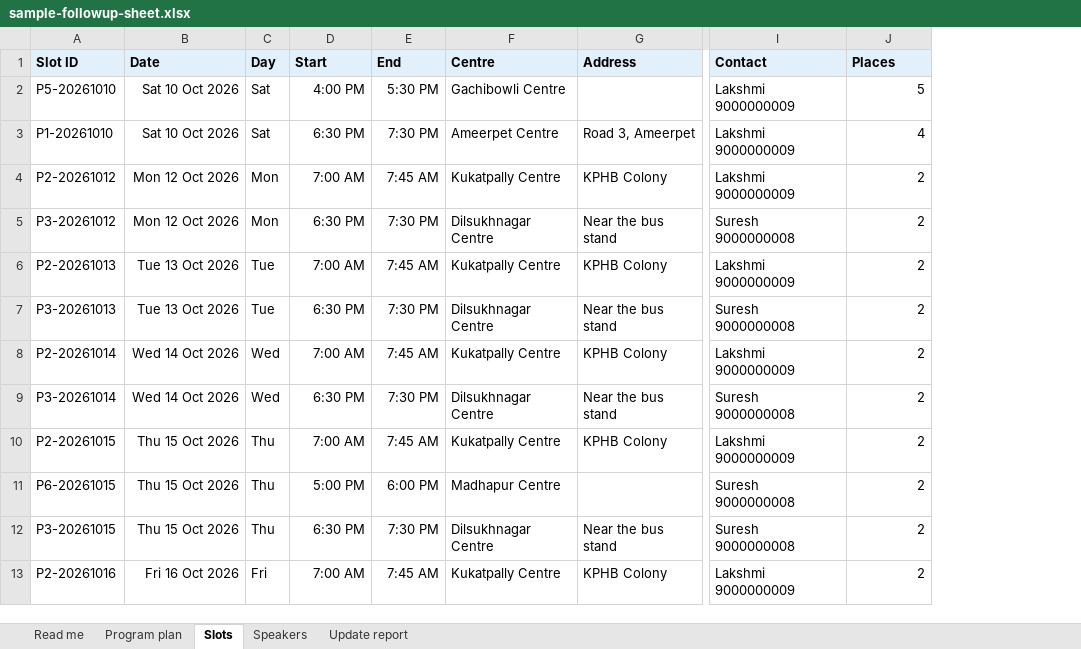
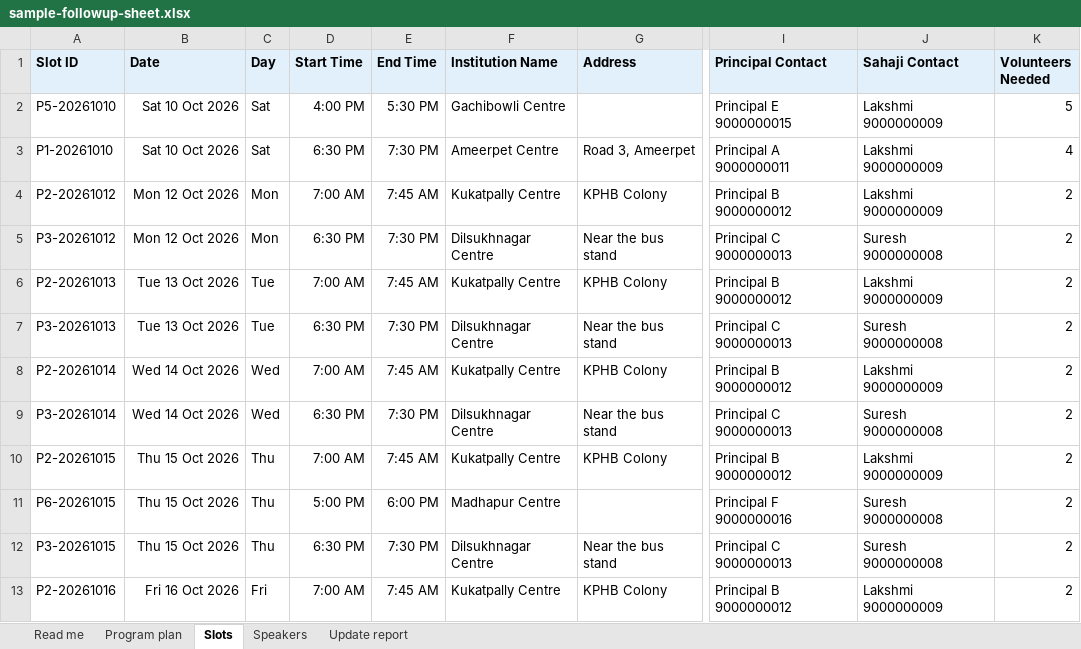
Before and after one commit to MamtaMukeshK/task-self-assign-sahaja-hyd, an Excel workbook: docs/followup/sample-followup-sheet.xlsx, sheet Slots, drawn as a sheet; only a part is shown, gaps mark what is left out; values as stored, in another font and other column widths than the file's, no borders; addresses are those after the commit; the diff names each change by its address in the sheet, - before the commit and + after, or states it on an @@ line.

```diff
--- a/docs/followup/sample-followup-sheet.xlsx (sheet Slots)
+++ b/docs/followup/sample-followup-sheet.xlsx (sheet Slots)
+column I (Principal Contact), rows 2-13: Principal E 9000000015 | Principal A 9000000011 | Principal B 9000000012 | Principal C 9000000013 | Principal B 9000000012 | Principal C 9000000013 | Principal B 9000000012 | Principal C 9000000013 | Principal B 9000000012 | Principal F 9000000016 | Principal C 9000000013 | Principal B 9000000012
-D1: Start
+D1: Start Time
-E1: End
+E1: End Time
-F1: Centre
+F1: Institution Name
-J1: Contact
+J1: Sahaji Contact
-K1: Places
+K1: Volunteers Needed
```
Also changed, not shown: sheet Program plan, sheet Read me, 8 other files.
